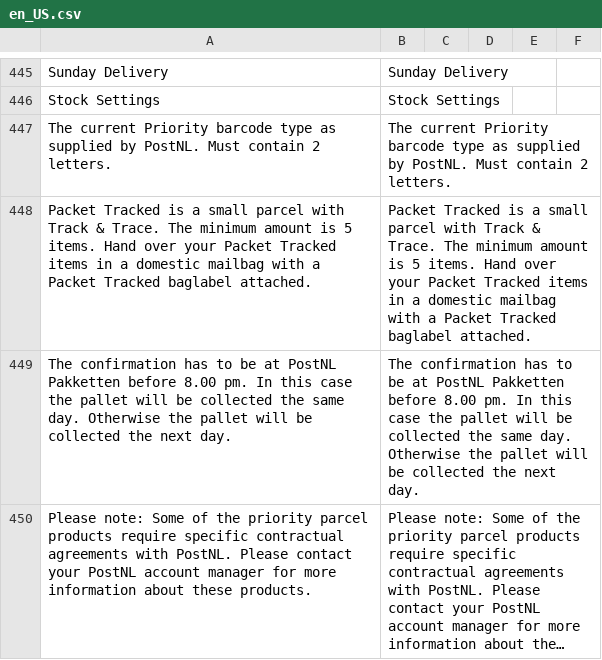
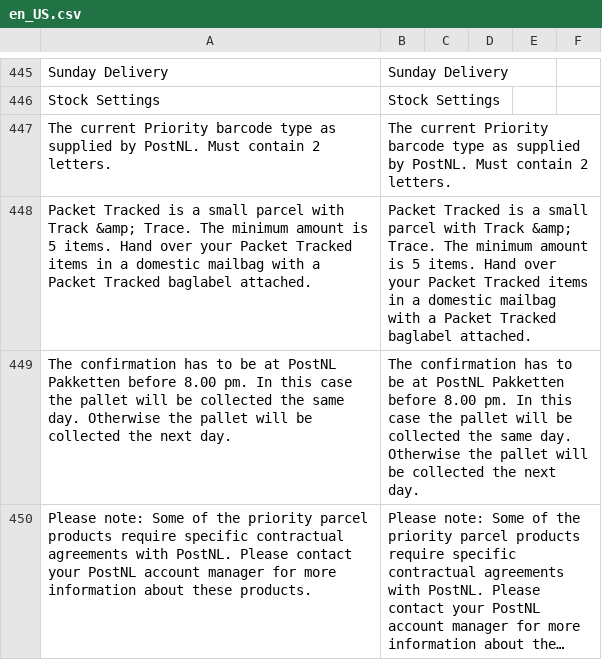
Before and after one commit to postnl/postnl-magento2, a CSV file: i18n/en_US.csv, drawn as a sheet; only a part is shown, gaps mark what is left out; long unchanged cells end in …; the diff names each change by its address in the sheet, - before the commit and + after, or states it on an @@ line.

```diff
--- a/i18n/en_US.csv
+++ b/i18n/en_US.csv
-A448: …with Track & Trace. The…
+A448: …with Track &amp; Trace. The…
-B448: …with Track & Trace. The…
+B448: …with Track &amp; Trace. The…
```
Also changed, not shown: i18n/nl_NL.csv, 1 other file.
